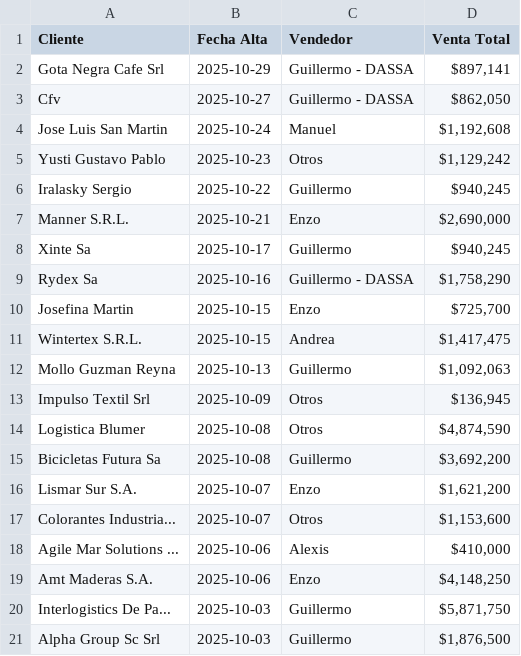
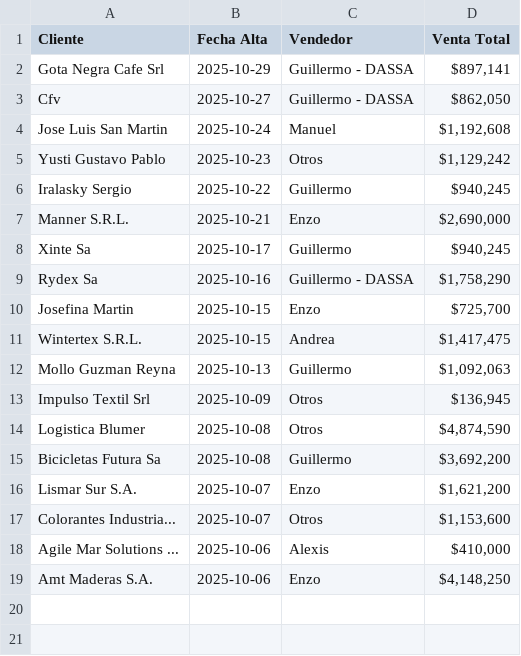
Before and after one commit to marajadesantelmo/dassa_operativo_stream, a CSV file: data/monitoreo/ventas_clientes_nuevos.csv, drawn as a sheet; the diff names each change by its address in the sheet, - before the commit and + after, or states it on an @@ line.

```diff
--- a/data/monitoreo/ventas_clientes_nuevos.csv
+++ b/data/monitoreo/ventas_clientes_nuevos.csv
-row 20: Interlogistics De Pa... | 2025-10-03 | Guillermo | $5,871,750
-row 21: Alpha Group Sc Srl | 2025-10-03 | Guillermo | $1,876,500
```
Also changed, not shown: data/a_consolidar.csv, data/listos_para_remitir.csv, 5 other files.
